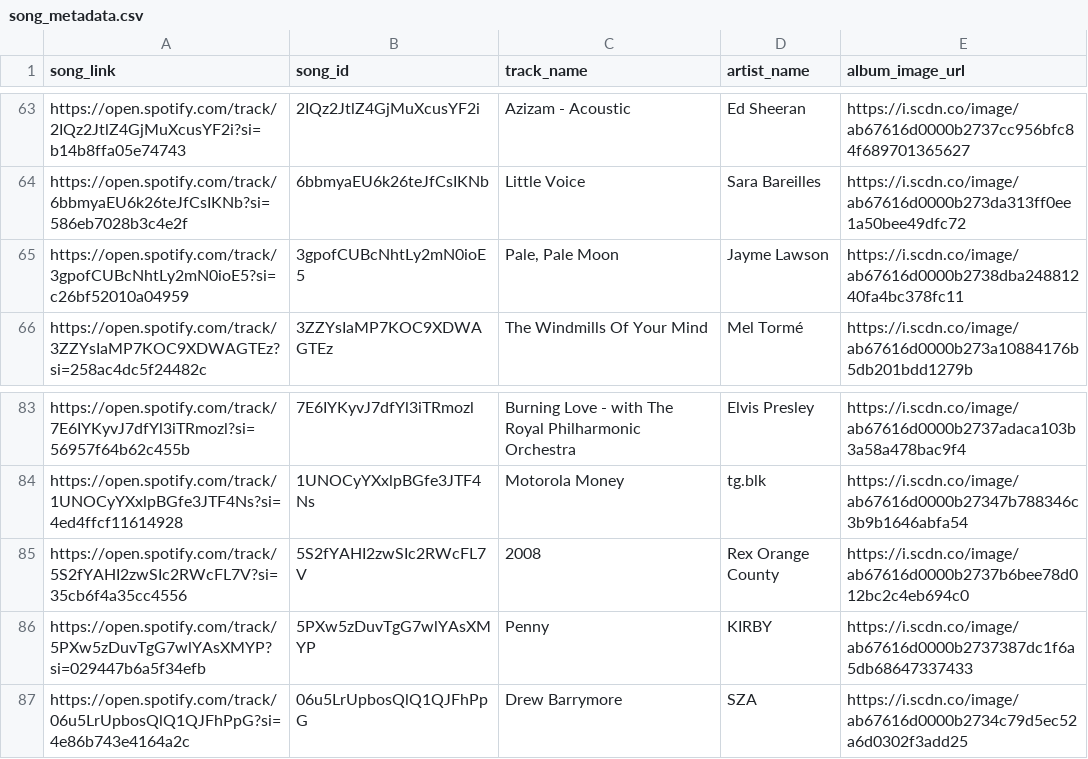
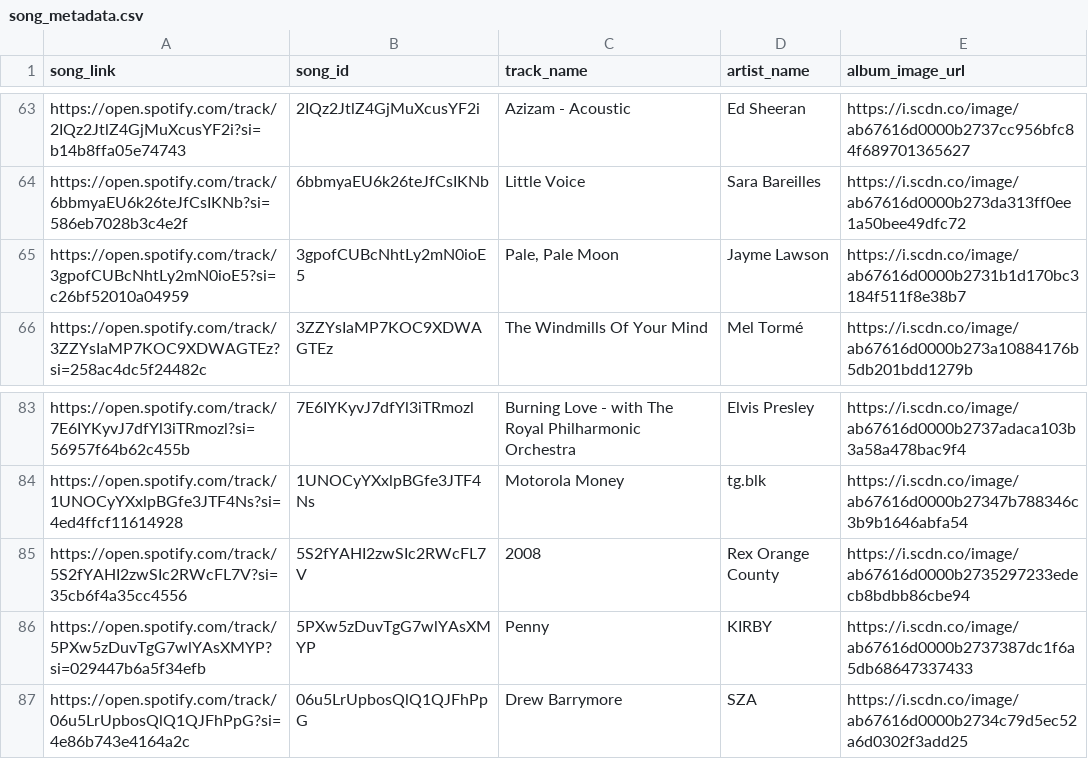
Before and after one commit to abigailrb03/cs294-project, a CSV file: src/spotify-data/song_metadata.csv, drawn as a sheet; only a part is shown, gaps mark what is left out; the diff covers the shown part only.

```diff
--- a/src/spotify-data/song_metadata.csv
+++ b/src/spotify-data/song_metadata.csv
@@ -64,3 +64,3 @@ https://open.spotify.com/track/2IQz2JtlZ4GjMuXcusYF2i?si=b14b8ffa05e74743,2IQz2J
 https://open.spotify.com/track/6bbmyaEU6k26teJfCsIKNb?si=586eb7028b3c4e2f,6bbmyaEU6k26teJfCsIKNb,Little Voice,Sara Bareilles,https://i.scdn.co/image/ab67616d0000b273da313ff0ee1a50bee49dfc72
-https://open.spotify.com/track/3gpofCUBcNhtLy2mN0ioE5?si=c26bf52010a04959,3gpofCUBcNhtLy2mN0ioE5,"Pale, Pale Moon",Jayme Lawson,https://i.scdn.co/image/ab67616d0000b2738dba24881240fa4bc378fc11
+https://open.spotify.com/track/3gpofCUBcNhtLy2mN0ioE5?si=c26bf52010a04959,3gpofCUBcNhtLy2mN0ioE5,"Pale, Pale Moon",Jayme Lawson,https://i.scdn.co/image/ab67616d0000b2731b1d170bc3184f511f8e38b7
 https://open.spotify.com/track/3ZZYsIaMP7KOC9XDWAGTEz?si=258ac4dc5f24482c,3ZZYsIaMP7KOC9XDWAGTEz,The Windmills Of Your Mind,Mel Tormé,https://i.scdn.co/image/ab67616d0000b273a10884176b5db201bdd1279b
@@ -84,3 +84,3 @@ https://open.spotify.com/track/7E6IYKyvJ7dfYl3iTRmozl?si=56957f64b62c455b,7E6IYK
 https://open.spotify.com/track/1UNOCyYXxlpBGfe3JTF4Ns?si=4ed4ffcf11614928,1UNOCyYXxlpBGfe3JTF4Ns,Motorola Money,tg.blk,https://i.scdn.co/image/ab67616d0000b27347b788346c3b9b1646abfa54
-https://open.spotify.com/track/5S2fYAHI2zwSIc2RWcFL7V?si=35cb6f4a35cc4556,5S2fYAHI2zwSIc2RWcFL7V,2008,Rex Orange County,https://i.scdn.co/image/ab67616d0000b2737b6bee78d012bc2c4eb694c0
+https://open.spotify.com/track/5S2fYAHI2zwSIc2RWcFL7V?si=35cb6f4a35cc4556,5S2fYAHI2zwSIc2RWcFL7V,2008,Rex Orange County,https://i.scdn.co/image/ab67616d0000b2735297233edecb8bdbb86cbe94
 https://open.spotify.com/track/5PXw5zDuvTgG7wlYAsXMYP?si=029447b6a5f34efb,5PXw5zDuvTgG7wlYAsXMYP,Penny,KIRBY,https://i.scdn.co/image/ab67616d0000b2737387dc1f6a5db68647337433
```
Also changed, not shown: 1 added row, 1 removed row and 7 edited cells elsewhere in this file, src/spotify-data/song_survey_responses.csv.
